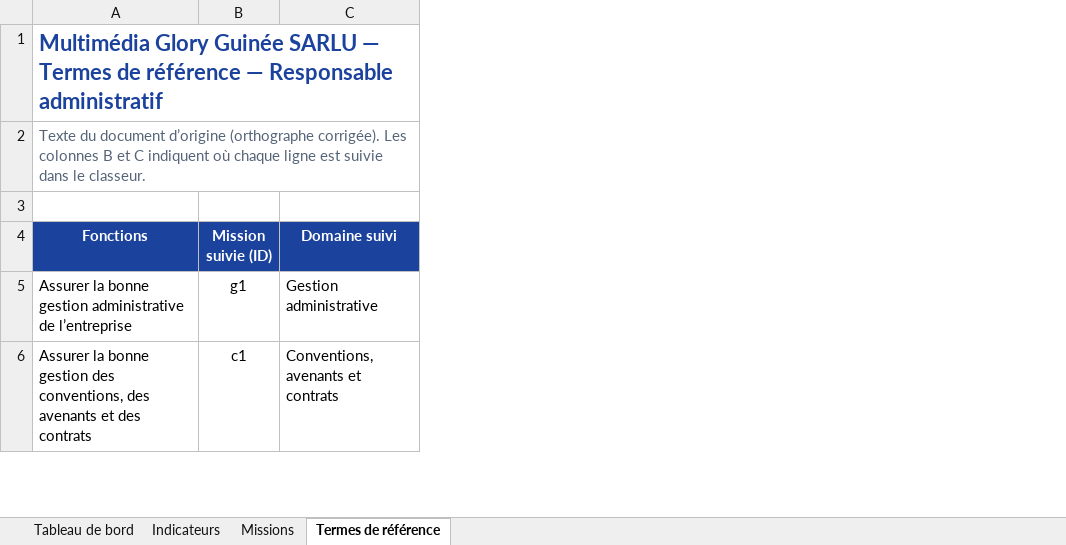
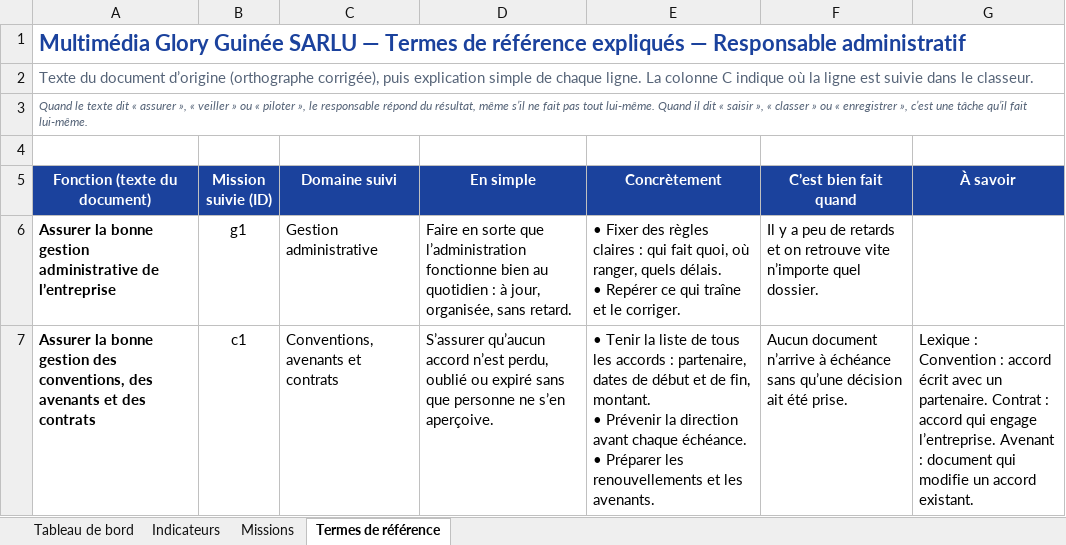
Before and after one commit to Moussa224/Moussa224, an Excel workbook: tableau-de-bord-responsable-administratif/tableau-de-bord-responsable-administratif.xlsx, sheet Termes de référence, drawn as a sheet; only a part is shown; values as stored, in another font and other column widths than the file's, no borders; addresses are those after the commit; ↵ is a line break in a cell; the diff covers the shown part only; the diff names each change by its address in the sheet, - before the commit and + after, or states it on an @@ line.

```diff
--- a/tableau-de-bord-responsable-administratif/tableau-de-bord-responsable-administratif.xlsx (sheet Termes de référence)
+++ b/tableau-de-bord-responsable-administratif/tableau-de-bord-responsable-administratif.xlsx (sheet Termes de référence)
+column D (En simple), rows 6-7: Faire en sorte que l’administration fonctionne bien au quotidien : à jour, organisée, sans retard. | S’assurer qu’aucun accord n’est perdu, oublié ou expiré sans que personne ne s’en aperçoive.
+column E (Concrètement), rows 6-7: • Fixer des règles claires : qui fait quoi, où ranger, quels délais. ↵ • Repérer ce qui traîne et le corriger. | • Tenir la liste de tous les accords : partenaire, dates de début et de fin, montant. ↵ • Prévenir la direction avant chaque échéance. ↵ • Préparer les renouvellements et les avenants.
+column F (C’est bien fait quand), rows 6-7: Il y a peu de retards et on retrouve vite n’importe quel dossier. | Aucun document n’arrive à échéance sans qu’une décision ait été prise.
+column G (À savoir), row 7: Lexique : Convention : accord écrit avec un partenaire. Contrat : accord qui engage l’entreprise. Avenant : document qui modifie un accord existant.
-A1 (Fonction (texte du document)): …de référence — Responsable…
+A1 (Fonction (texte du document)): …de référence expliqués — Responsable…
-A2 (Fonction (texte du document)): …d’origine (orthographe corrigée). Les colonnes B et C indiquent où chaque ligne est…
+A2 (Fonction (texte du document)): …d’origine (orthographe corrigée), puis explication simple de chaque ligne. La colonne C indique où la ligne est…
+row 3: Quand le texte dit « assurer », « veiller » ou « piloter », le responsable répond du résultat, même s’il ne fait pas tout lui-même. Quand il dit « saisir », « classer » ou « enregistrer », c’est une tâche qu’il fait lui-même.
-A5: Fonctions
+A5: Fonction (texte du document)
-A6:A7 bold: off
+A6:A7 bold: on
```
Also changed, not shown: 14 added rows and cell formats elsewhere in this sheet, formulas that keep their value, charts or pictures, 2 other files.
